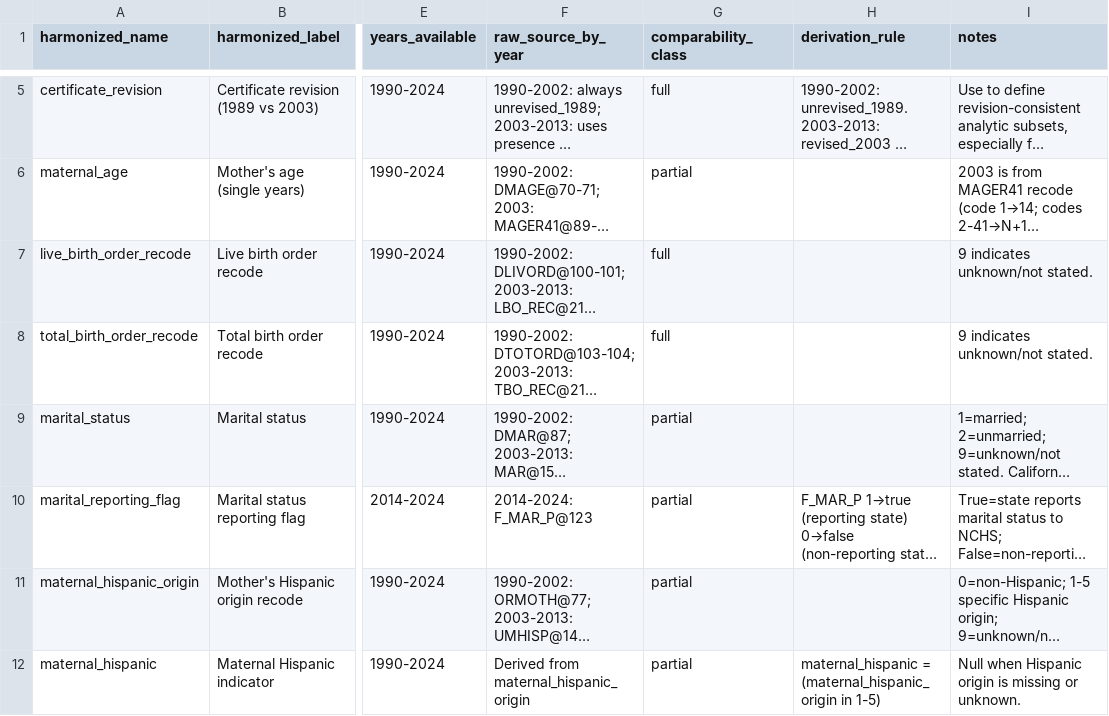
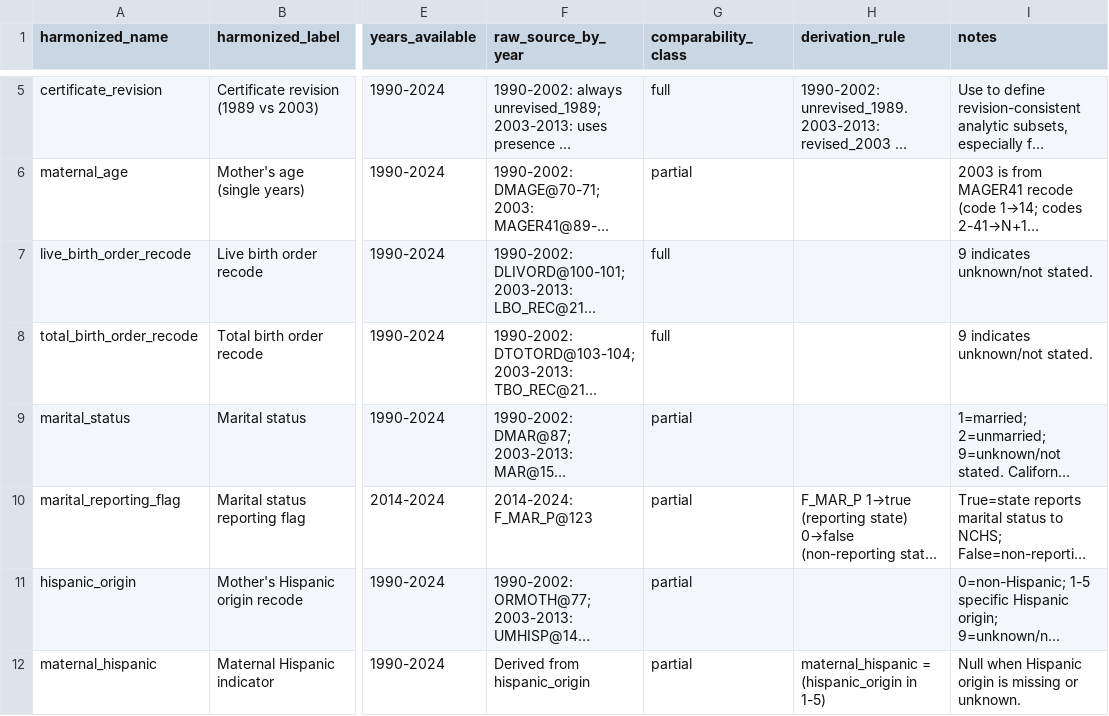
Before and after one commit to yoelplutchok/vital-statistics-harmonization, a CSV file: natality/metadata/harmonized_schema.csv, drawn as a sheet; only a part is shown, gaps mark what is left out; long unchanged cells end in …; the diff covers the shown part only; the diff names each change by its address in the sheet, - before the commit and + after, or states it on an @@ line.

```diff
--- a/natality/metadata/harmonized_schema.csv
+++ b/natality/metadata/harmonized_schema.csv
-A11 (harmonized_name): maternal_hispanic_origin
+A11 (harmonized_name): hispanic_origin
-F12 (raw_source_by_year): Derived from maternal_hispanic_origin
+F12 (raw_source_by_year): Derived from hispanic_origin
-H12 (derivation_rule): maternal_hispanic = (maternal_hispanic_origin in 1-5)
+H12 (derivation_rule): maternal_hispanic = (hispanic_origin in 1-5)
```
Also changed, not shown: 9 edited cells elsewhere in this file, natality/metadata/external_validation_targets_v1.csv, natality/metadata/external_validation_targets_v3_linked.csv, 20 other files.
